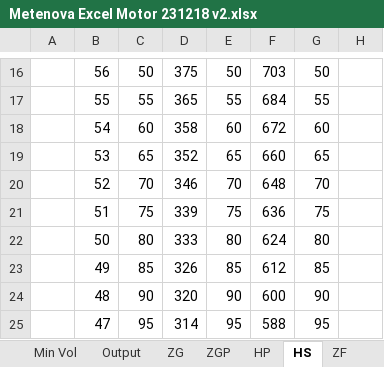
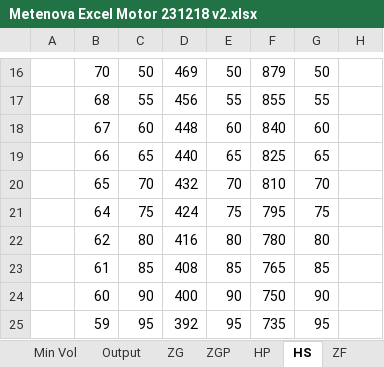
Before and after one commit to ahku/zooma-metenova-mixer-selector-api-types, an Excel workbook: excel/Metenova Excel Motor 231218 v2.xlsx, sheet HS, drawn as a sheet; only a part is shown, gaps mark what is left out; values as stored, in another font and other column widths than the file's, no borders; conditional formats not drawn; the diff covers the shown part only; the diff names each change by its address in the sheet, - before the commit and + after, or states it on an @@ line.

```diff
--- a/excel/Metenova Excel Motor 231218 v2.xlsx (sheet HS)
+++ b/excel/Metenova Excel Motor 231218 v2.xlsx (sheet HS)
-B16: 56
+B16: 70
-D16: 375
+D16: 469
-F16: 703
+F16: 879
-B17: 55
+B17: 68
-D17: 365
+D17: 456
-F17: 684
+F17: 855
-B18: 54
+B18: 67
-D18: 358
+D18: 448
-F18: 672
+F18: 840
-B19: 53
+B19: 66
-D19: 352
+D19: 440
-F19: 660
+F19: 825
-B20: 52
+B20: 65
-D20: 346
+D20: 432
-F20: 648
+F20: 810
-B21: 51
+B21: 64
-D21: 339
+D21: 424
-F21: 636
+F21: 795
-B22: 50
+B22: 62
-D22: 333
+D22: 416
-F22: 624
+F22: 780
-B23: 49
+B23: 61
-D23: 326
+D23: 408
-F23: 612
+F23: 765
-B24: 48
+B24: 60
-D24: 320
+D24: 400
-F24: 600
+F24: 750
-B25: 47
+B25: 59
-D25: 314
+D25: 392
-F25: 588
+F25: 735
```
Also changed, not shown: 2 added rows, 2 removed rows and 75 edited cells elsewhere in this sheet, sheet Min Vol ZG, sheet ZG, sheet HP, sheet ZGP, sheet ZF, sheet Output, 4 more sheets, charts or pictures.
